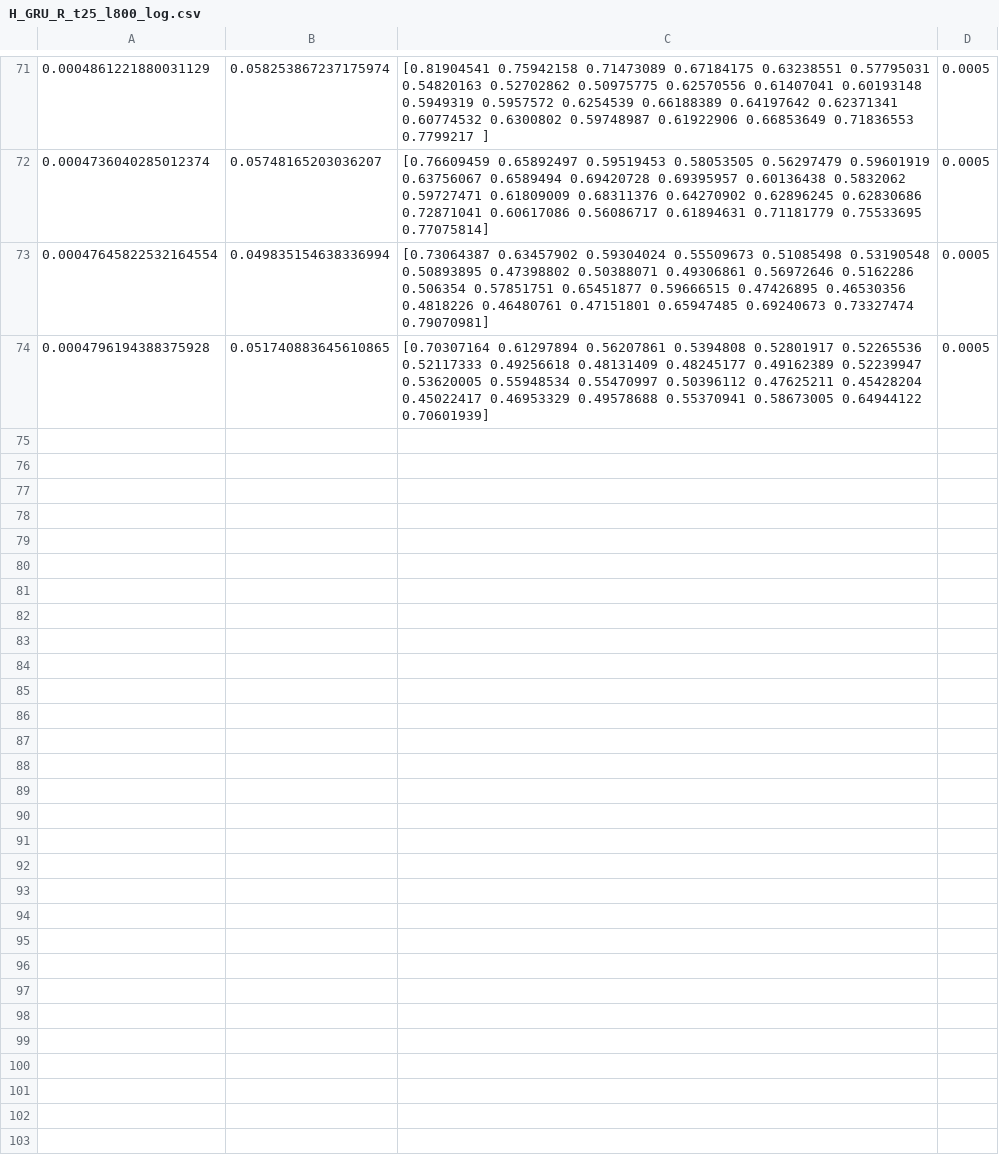
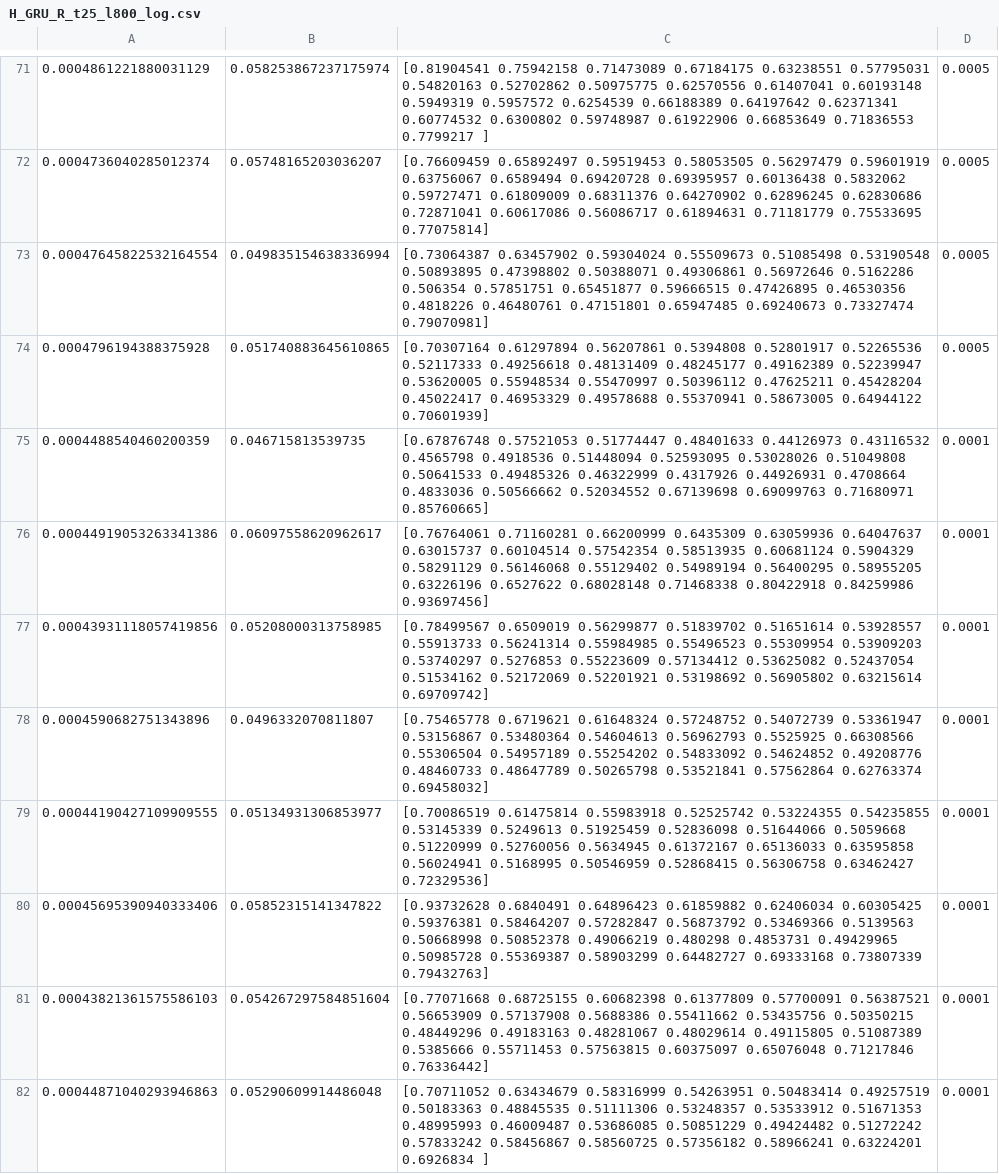
Before and after one commit to ytixu/DNNdumps, a CSV file: new_out/H_GRU_R_t25_l800_log.csv, drawn as a sheet; only a part is shown, gaps mark what is left out.

```diff
--- a/new_out/H_GRU_R_t25_l800_log.csv
+++ b/new_out/H_GRU_R_t25_l800_log.csv
@@ -370 +370,41 @@
  0.70601939]",0.0005
+0.0004488540460200359,0.046715813539735,"[0.67876748 0.57521053 0.51774447 0.48401633 0.44126973 0.43116532
+ 0.4565798  0.4918536  0.51448094 0.52593095 0.53028026 0.51049808
+ 0.50641533 0.49485326 0.46322999 0.4317926  0.44926931 0.4708664
+ 0.4833036  0.50566662 0.52034552 0.67139698 0.69099763 0.71680971
+ 0.85760665]",0.0001
+0.00044919053263341386,0.06097558620962617,"[0.76764061 0.71160281 0.66200999 0.6435309  0.63059936 0.64047637
+ 0.63015737 0.60104514 0.57542354 0.58513935 0.60681124 0.5904329
+ 0.58291129 0.56146068 0.55129402 0.54989194 0.56400295 0.58955205
+ 0.63226196 0.6527622  0.68028148 0.71468338 0.80422918 0.84259986
+ 0.93697456]",0.0001
+0.00043931118057419856,0.05208000313758985,"[0.78499567 0.6509019  0.56299877 0.51839702 0.51651614 0.53928557
+ 0.55913733 0.56241314 0.55984985 0.55496523 0.55309954 0.53909203
+ 0.53740297 0.5276853  0.55223609 0.57134412 0.53625082 0.52437054
+ 0.51534162 0.52172069 0.52201921 0.53198692 0.56905802 0.63215614
+ 0.69709742]",0.0001
+0.0004590682751343896,0.0496332070811807,"[0.75465778 0.6719621  0.61648324 0.57248752 0.54072739 0.53361947
+ 0.53156867 0.53480364 0.54604613 0.56962793 0.5525925  0.66308566
+ 0.55306504 0.54957189 0.55254202 0.54833092 0.54624852 0.49208776
+ 0.48460733 0.48647789 0.50265798 0.53521841 0.57562864 0.62763374
+ 0.69458032]",0.0001
+0.00044190427109909555,0.05134931306853977,"[0.70086519 0.61475814 0.55983918 0.52525742 0.53224355 0.54235855
+ 0.53145339 0.5249613  0.51925459 0.52836098 0.51644066 0.5059668
+ 0.51220999 0.52760056 0.5634945  0.61372167 0.65136033 0.63595858
+ 0.56024941 0.5168995  0.50546959 0.52868415 0.56306758 0.63462427
+ 0.72329536]",0.0001
+0.00045695390940333406,0.05852315141347822,"[0.93732628 0.6840491  0.64896423 0.61859882 0.62406034 0.60305425
+ 0.59376381 0.58464207 0.57282847 0.56873792 0.53469366 0.5139563
+ 0.50668998 0.50852378 0.49066219 0.480298   0.4853731  0.49429965
+ 0.50985728 0.55369387 0.58903299 0.64482727 0.69333168 0.73807339
+ 0.79432763]",0.0001
+0.00043821361575586103,0.054267297584851604,"[0.77071668 0.68725155 0.60682398 0.61377809 0.57700091 0.56387521
+ 0.56653909 0.57137908 0.5688386  0.55411662 0.53435756 0.50350215
+ 0.48449296 0.49183163 0.48281067 0.48029614 0.49115805 0.51087389
+ 0.5385666  0.55711453 0.57563815 0.60375097 0.65076048 0.71217846
+ 0.76336442]",0.0001
+0.00044871040293946863,0.05290609914486048,"[0.70711052 0.63434679 0.58316999 0.54263951 0.50483414 0.49257519
+ 0.50183363 0.48845535 0.51111306 0.53248357 0.53533912 0.51671353
+ 0.48995993 0.46009487 0.53686085 0.50851229 0.49424482 0.51272242
+ 0.57833242 0.58456867 0.58560725 0.57356182 0.58966241 0.63224201
+ 0.6926834 ]",0.0001
```
Also changed, not shown: 4 other files.
